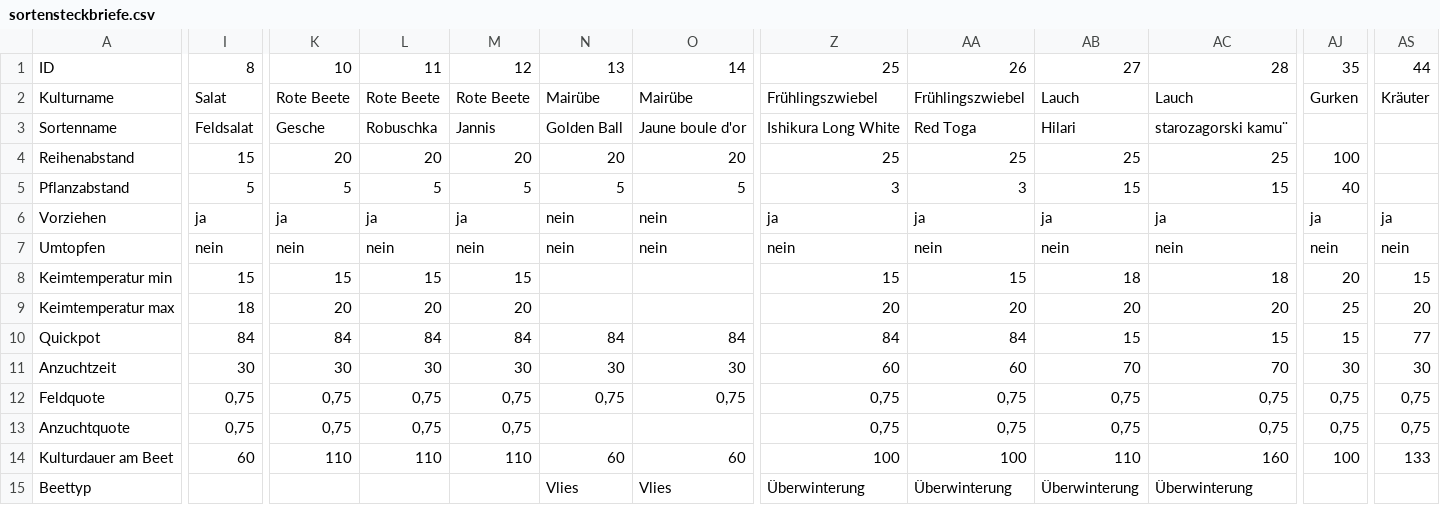
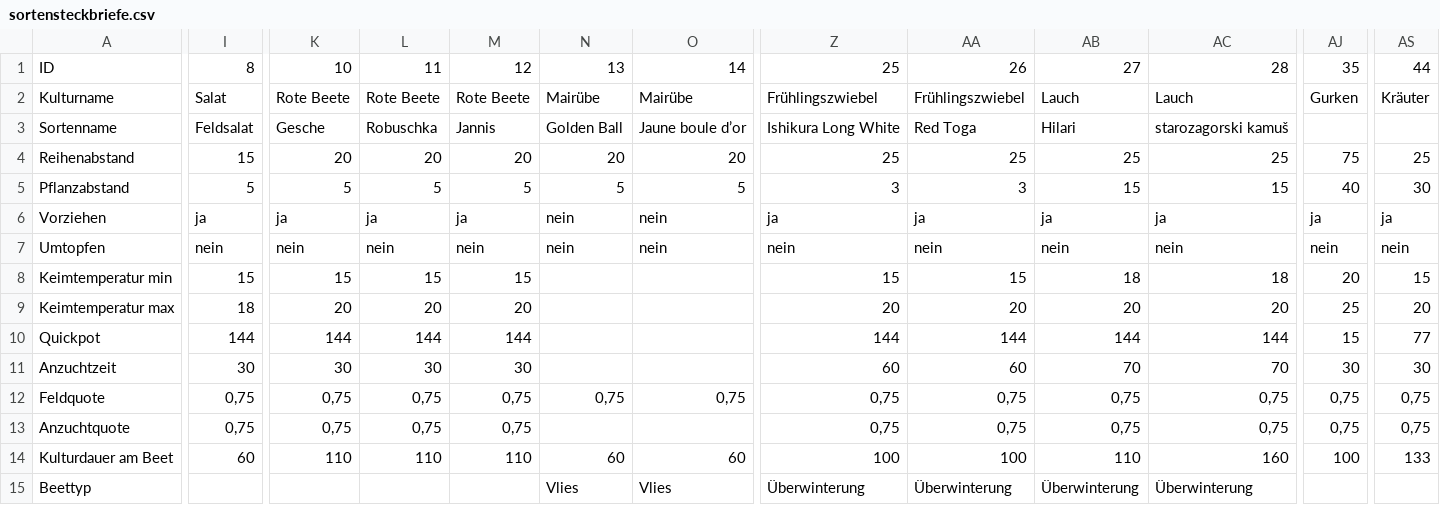
Before and after one commit to Blocaholic/market-garden-planner, a CSV file: data/sortensteckbriefe.csv, drawn as a sheet; only a part is shown, gaps mark what is left out; the diff covers the shown part only; the diff names each change by its address in the sheet, - before the commit and + after, or states it on an @@ line.

```diff
--- a/data/sortensteckbriefe.csv
+++ b/data/sortensteckbriefe.csv
-O3: Jaune boule d'or
+O3: Jaune boule d’or
-AC3: starozagorski kamu¨
+AC3: starozagorski kamuš
-AJ4: 100
+AJ4: 75
-AS4: (empty)
+AS4: 25
-AS5: (empty)
+AS5: 30
-I10: 84
+I10: 144
-K10: 84
+K10: 144
-L10: 84
+L10: 144
-M10: 84
+M10: 144
-N10: 84
+N10: (empty)
-O10: 84
+O10: (empty)
-Z10: 84
+Z10: 144
-AA10: 84
+AA10: 144
-AB10: 15
+AB10: 144
-AC10: 15
+AC10: 144
-N11: 30
+N11: (empty)
-O11: 30
+O11: (empty)
```
Also changed, not shown: 12 edited cells elsewhere in this file, 3 other files.
